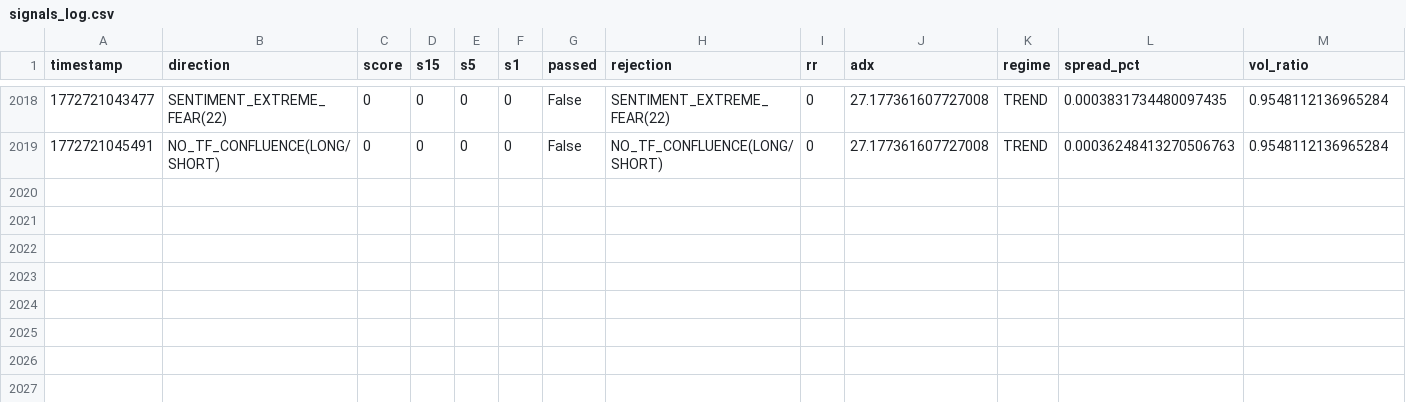
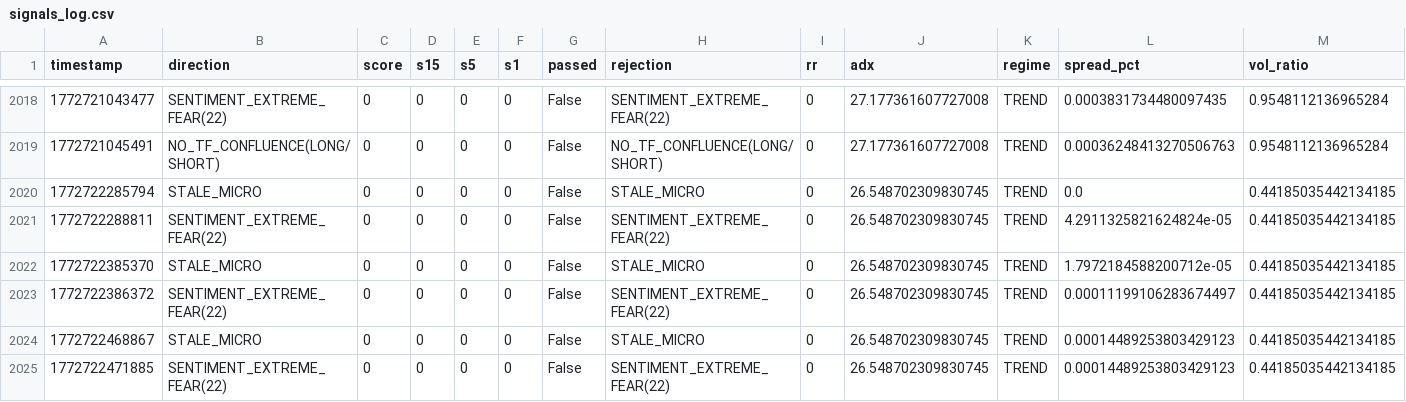
Before and after one commit to akikat1/coin_analysys, a CSV file: apex_bot/logs/signals_log.csv, drawn as a sheet; only a part is shown, gaps mark what is left out; rows hold the shown columns only; the diff names each change by its address in the sheet, - before the commit and + after, or states it on an @@ line.

```diff
--- a/apex_bot/logs/signals_log.csv
+++ b/apex_bot/logs/signals_log.csv
+row 2020: 1772722285794 | STALE_MICRO | 0 | 0 | 0 | 0 | False | STALE_MICRO | 0 | 26.548702309830745 | TREND | 0.0 | 0.44185035442134185
+row 2021: 1772722288811 | SENTIMENT_EXTREME_FEAR(22) | 0 | 0 | 0 | 0 | False | SENTIMENT_EXTREME_FEAR(22) | 0 | 26.548702309830745 | TREND | 4.2911325821624824e-05 | 0.44185035442134185
+row 2022: 1772722385370 | STALE_MICRO | 0 | 0 | 0 | 0 | False | STALE_MICRO | 0 | 26.548702309830745 | TREND | 1.7972184588200712e-05 | 0.44185035442134185
+row 2023: 1772722386372 | SENTIMENT_EXTREME_FEAR(22) | 0 | 0 | 0 | 0 | False | SENTIMENT_EXTREME_FEAR(22) | 0 | 26.548702309830745 | TREND | 0.00011199106283674497 | 0.44185035442134185
+row 2024: 1772722468867 | STALE_MICRO | 0 | 0 | 0 | 0 | False | STALE_MICRO | 0 | 26.548702309830745 | TREND | 0.00014489253803429123 | 0.44185035442134185
+row 2025: 1772722471885 | SENTIMENT_EXTREME_FEAR(22) | 0 | 0 | 0 | 0 | False | SENTIMENT_EXTREME_FEAR(22) | 0 | 26.548702309830745 | TREND | 0.00014489253803429123 | 0.44185035442134185
```
Also changed, not shown: logs/trades_log.csv, 8 other files.
